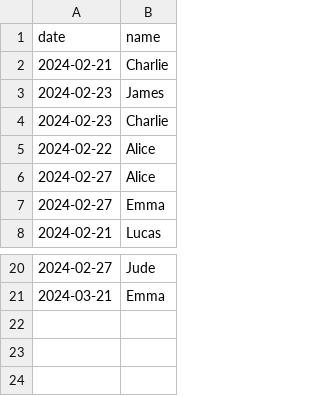
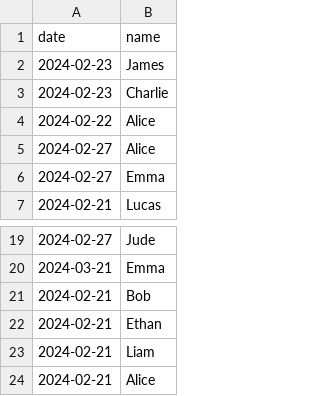
Before and after one commit to jchartrand84/Daycare, a CSV file: attendance.csv, drawn as a sheet; only a part is shown, gaps mark what is left out; removed rows and columns are numbered as before the commit, all else as after; the diff names each change by its address in the sheet, - before the commit and + after, or states it on an @@ line.

```diff
--- a/attendance.csv
+++ b/attendance.csv
-row 2: 2024-02-21 | Charlie
+row 21: 2024-02-21 | Bob
+row 22: 2024-02-21 | Ethan
+row 23: 2024-02-21 | Liam
+row 24: 2024-02-21 | Alice
```
Also changed, not shown: daycare_database.csv, 4 other files.
